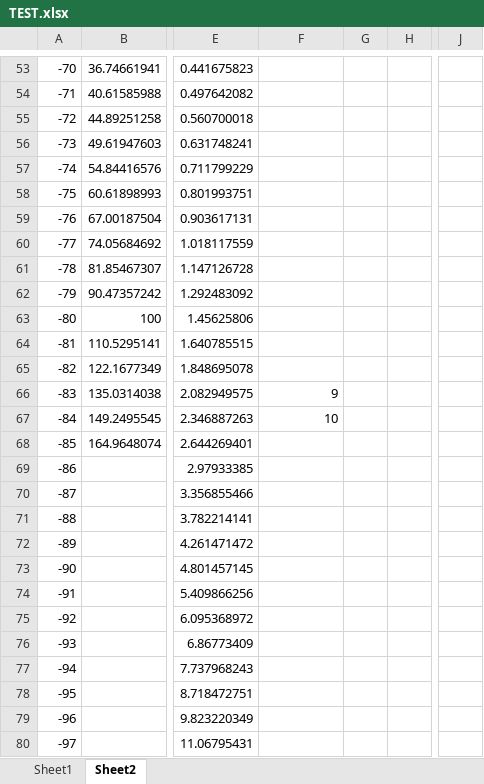
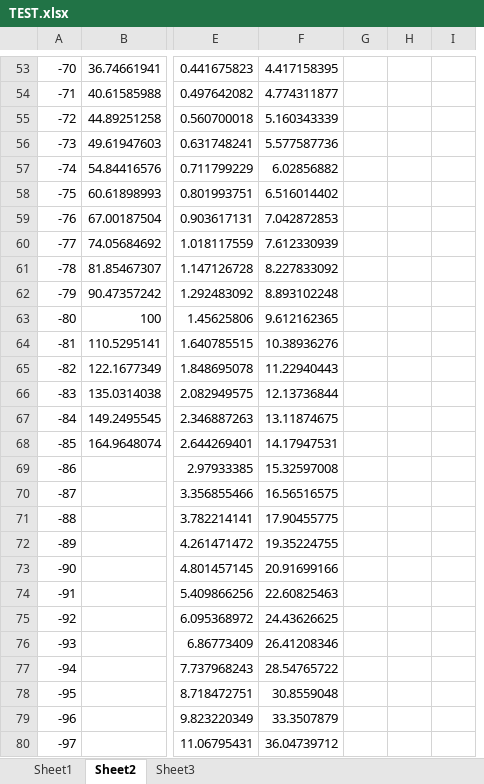
Before and after one commit to Kuailun/WIFI_Position, an Excel workbook: TEST.xlsx, sheet Sheet2, drawn as a sheet; only a part is shown, gaps mark what is left out; values as stored, in another font and other column widths than the file's, no borders; charts and pictures not drawn; removed rows and columns are numbered as before the commit, all else as after; the diff covers the shown part only; the diff names each change by its address in the sheet, - before the commit and + after, or states it on an @@ line.

```diff
--- a/TEST.xlsx (sheet Sheet2)
+++ b/TEST.xlsx (sheet Sheet2)
+sheet tab: Sheet3
+column I, empty
-column J, empty
-F53: (empty)
+F53: 4.417158395
-F54: (empty)
+F54: 4.774311877
-F55: (empty)
+F55: 5.160343339
-F56: (empty)
+F56: 5.577587736
-F57: (empty)
+F57: 6.02856882
-F58: (empty)
+F58: 6.516014402
-F59: (empty)
+F59: 7.042872853
-F60: (empty)
+F60: 7.612330939
-F61: (empty)
+F61: 8.227833092
-F62: (empty)
+F62: 8.893102248
-F63: (empty)
+F63: 9.612162365
-F64: (empty)
+F64: 10.38936276
-F65: (empty)
+F65: 11.22940443
-F66: 9
+F66: 12.13736844
-F67: 10
+F67: 13.11874675
-F68: (empty)
+F68: 14.17947531
-F69: (empty)
+F69: 15.32597008
-F70: (empty)
+F70: 16.56516575
-F71: (empty)
+F71: 17.90455775
-F72: (empty)
+F72: 19.35224755
-F73: (empty)
+F73: 20.91699166
-F74: (empty)
+F74: 22.60825463
-F75: (empty)
+F75: 24.43626625
-F76: (empty)
+F76: 26.41208346
-F77: (empty)
+F77: 28.54765722
-F78: (empty)
+F78: 30.8559048
-F79: (empty)
+F79: 33.3507879
-F80: (empty)
+F80: 36.04739712
```
Also changed, not shown: 60 edited cells elsewhere in this sheet, 2 other files.
